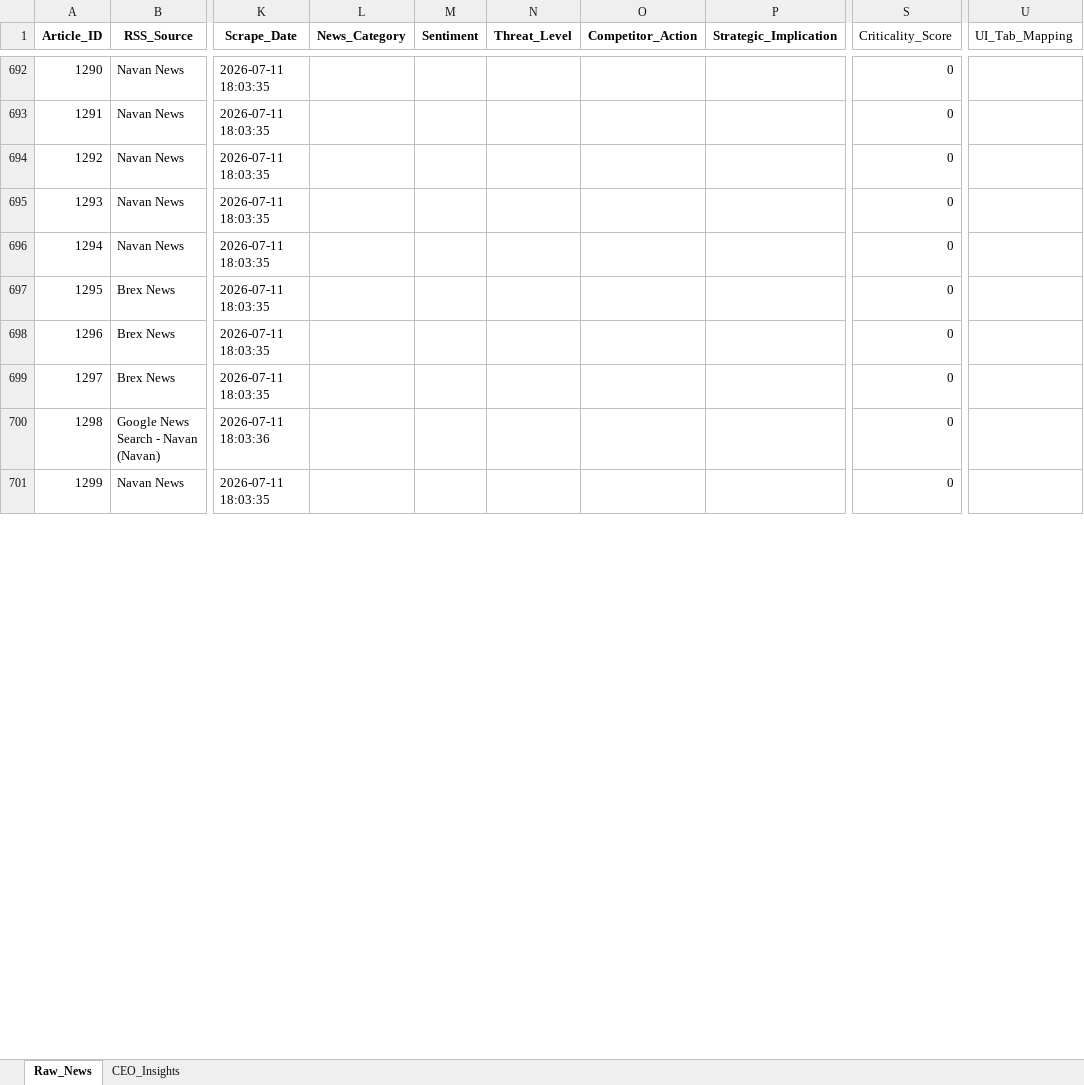
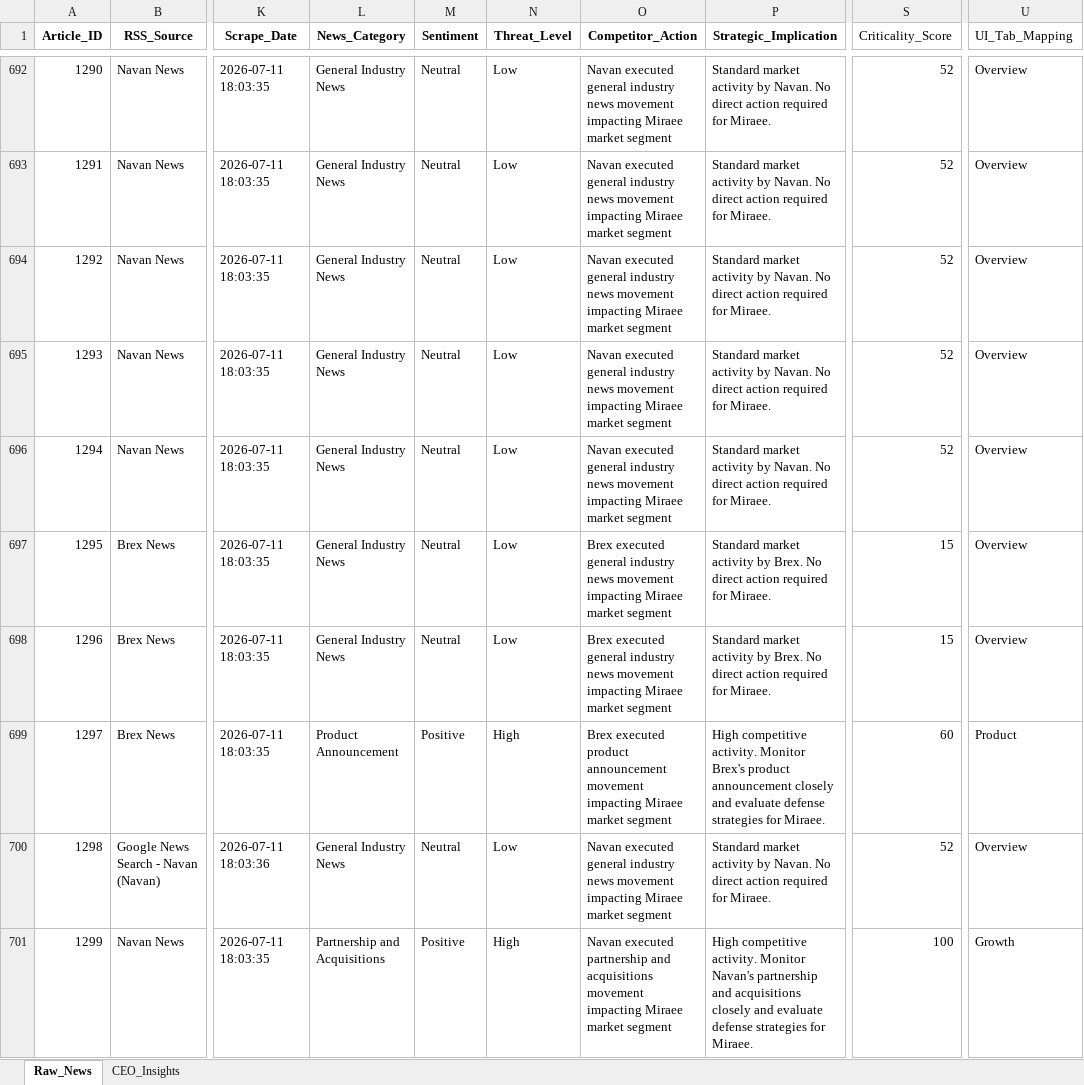
Before and after one commit to knirantar-Mondee/TabhiGroupDashboard_1, an Excel workbook: News_Dashboard/data/raw_news_database_Miraee.xlsx, sheet Raw_News, drawn as a sheet; only a part is shown, gaps mark what is left out; values as stored, in another font and other column widths than the file's, no borders; the diff covers the shown part only; the diff names each change by its address in the sheet, - before the commit and + after, or states it on an @@ line.

```diff
--- a/News_Dashboard/data/raw_news_database_Miraee.xlsx (sheet Raw_News)
+++ b/News_Dashboard/data/raw_news_database_Miraee.xlsx (sheet Raw_News)
-L692:L698 (News_Category): (empty)
+L692:L698 (News_Category): General Industry News
-M692:M698 (Sentiment): (empty)
+M692:M698 (Sentiment): Neutral
-N692:N698 (Threat_Level): (empty)
+N692:N698 (Threat_Level): Low
-O692:O696 (Competitor_Action): (empty)
+O692:O696 (Competitor_Action): Navan executed general industry news movement impacting Miraee market segment
-P692:P696 (Strategic_Implication): (empty)
+P692:P696 (Strategic_Implication): Standard market activity by Navan. No direct action required for Miraee.
-S692:S696 (Criticality_Score): 0
+S692:S696 (Criticality_Score): 52
-U692:U698 (UI_Tab_Mapping): (empty)
+U692:U698 (UI_Tab_Mapping): Overview
-O697:O698 (Competitor_Action): (empty)
+O697:O698 (Competitor_Action): Brex executed general industry news movement impacting Miraee market segment
-P697:P698 (Strategic_Implication): (empty)
+P697:P698 (Strategic_Implication): Standard market activity by Brex. No direct action required for Miraee.
-S697:S698 (Criticality_Score): 0
+S697:S698 (Criticality_Score): 15
-L699 (News_Category): (empty)
+L699 (News_Category): Product Announcement
-M699 (Sentiment): (empty)
+M699 (Sentiment): Positive
-N699 (Threat_Level): (empty)
+N699 (Threat_Level): High
-O699 (Competitor_Action): (empty)
+O699 (Competitor_Action): Brex executed product announcement movement impacting Miraee market segment
-P699 (Strategic_Implication): (empty)
+P699 (Strategic_Implication): High competitive activity. Monitor Brex's product announcement closely and evaluate defense strategies for Miraee.
-S699 (Criticality_Score): 0
+S699 (Criticality_Score): 60
-U699 (UI_Tab_Mapping): (empty)
+U699 (UI_Tab_Mapping): Product
-L700 (News_Category): (empty)
+L700 (News_Category): General Industry News
-M700 (Sentiment): (empty)
+M700 (Sentiment): Neutral
-N700 (Threat_Level): (empty)
+N700 (Threat_Level): Low
-O700 (Competitor_Action): (empty)
+O700 (Competitor_Action): Navan executed general industry news movement impacting Miraee market segment
-P700 (Strategic_Implication): (empty)
+P700 (Strategic_Implication): Standard market activity by Navan. No direct action required for Miraee.
-S700 (Criticality_Score): 0
+S700 (Criticality_Score): 52
-U700 (UI_Tab_Mapping): (empty)
+U700 (UI_Tab_Mapping): Overview
-L701 (News_Category): (empty)
+L701 (News_Category): Partnership and Acquisitions
-M701 (Sentiment): (empty)
+M701 (Sentiment): Positive
-N701 (Threat_Level): (empty)
+N701 (Threat_Level): High
-O701 (Competitor_Action): (empty)
+O701 (Competitor_Action): Navan executed partnership and acquisitions movement impacting Miraee market segment
-P701 (Strategic_Implication): (empty)
+P701 (Strategic_Implication): High competitive activity. Monitor Navan's partnership and acquisitions closely and evaluate defense strategies for Miraee.
-S701 (Criticality_Score): 0
+S701 (Criticality_Score): 100
-U701 (UI_Tab_Mapping): (empty)
+U701 (UI_Tab_Mapping): Growth
```
Also changed, not shown: 168 edited cells elsewhere in this sheet, sheet CEO_Insights, News_Dashboard/data/raw_news_database_Mondee.xlsx, News_Intelligence/output/raw_news_database_Miraee.xlsx, 3 other files.
